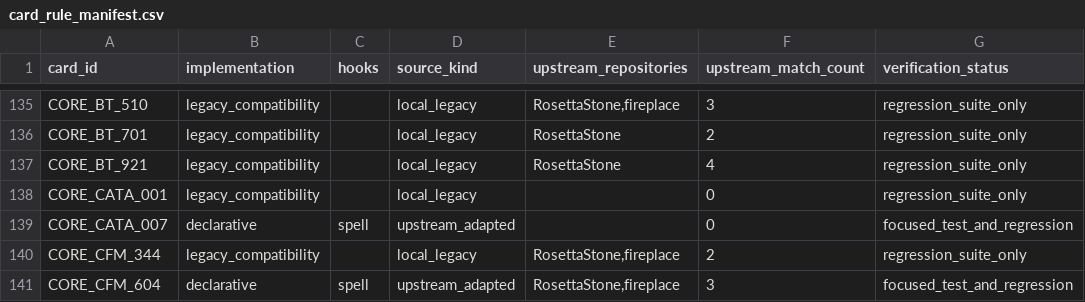
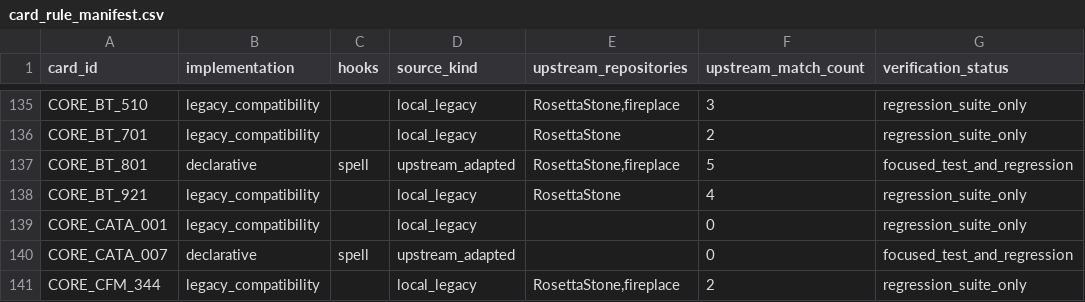
Before and after one commit to luentong/lushi, a CSV file: reports/card_rule_manifest.csv, drawn as a sheet; only a part is shown, gaps mark what is left out; the shorter side is filled out with more unchanged rows; the diff names each change by its address in the sheet, - before the commit and + after, or states it on an @@ line.

```diff
--- a/reports/card_rule_manifest.csv
+++ b/reports/card_rule_manifest.csv
+row 137: CORE_BT_801 | declarative | spell | upstream_adapted | RosettaStone,fireplace | 5 | focused_test_and_regression
```
Also changed, not shown: 3 other files.
